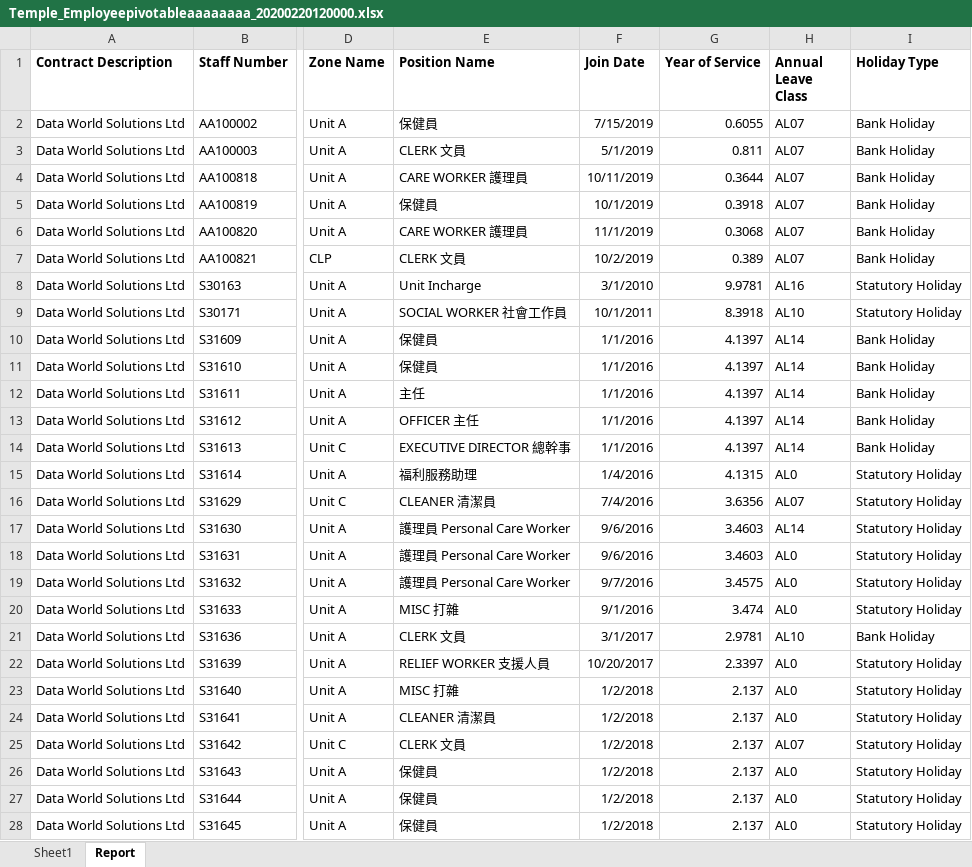
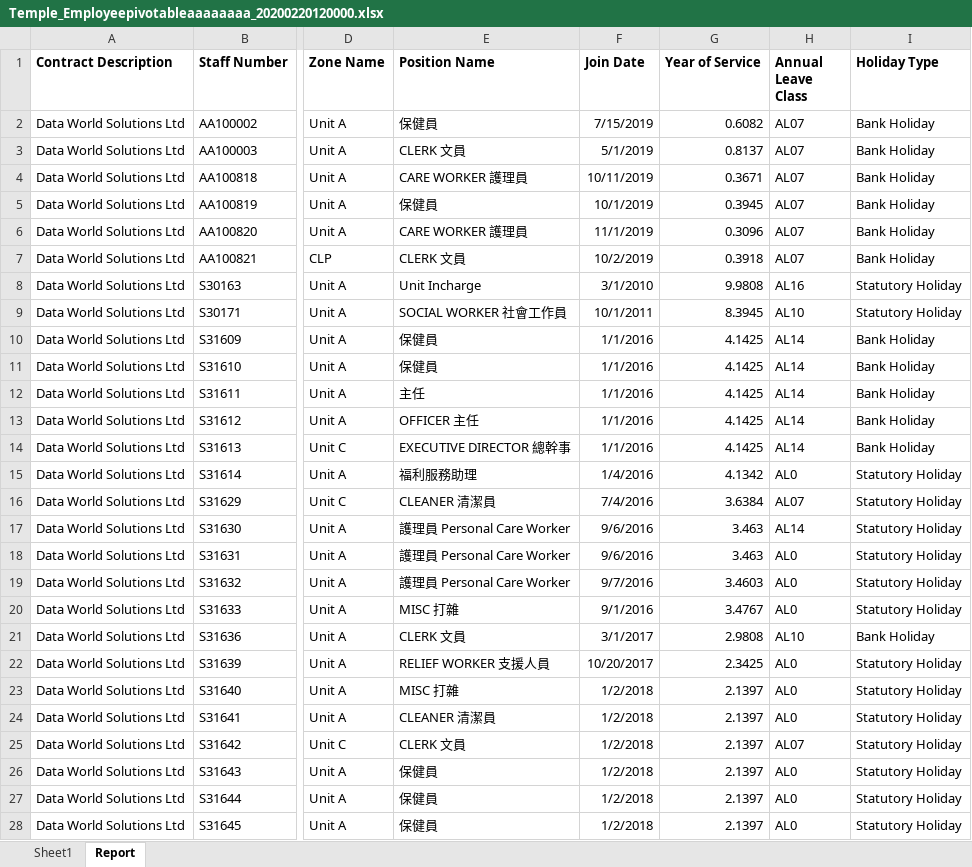
Before and after one commit to lsfv/queryreport, an Excel workbook: QueryReport/excelTemplate/Temple_Employeepivotableaaaaaaaa_20200220120000.xlsx, sheet Report, drawn as a sheet; only a part is shown, gaps mark what is left out; values as stored, in another font and other column widths than the file's, no borders; the diff covers the shown part only; the diff names each change by its address in the sheet, - before the commit and + after, or states it on an @@ line.

```diff
--- a/QueryReport/excelTemplate/Temple_Employeepivotableaaaaaaaa_20200220120000.xlsx (sheet Report)
+++ b/QueryReport/excelTemplate/Temple_Employeepivotableaaaaaaaa_20200220120000.xlsx (sheet Report)
-G2 (Year of Service): 0.6055
+G2 (Year of Service): 0.6082
-G3 (Year of Service): 0.811
+G3 (Year of Service): 0.8137
-G4 (Year of Service): 0.3644
+G4 (Year of Service): 0.3671
-G5 (Year of Service): 0.3918
+G5 (Year of Service): 0.3945
-G6 (Year of Service): 0.3068
+G6 (Year of Service): 0.3096
-G7 (Year of Service): 0.389
+G7 (Year of Service): 0.3918
-G8 (Year of Service): 9.9781
+G8 (Year of Service): 9.9808
-G9 (Year of Service): 8.3918
+G9 (Year of Service): 8.3945
-G10:G14 (Year of Service): 4.1397
+G10:G14 (Year of Service): 4.1425
-G15 (Year of Service): 4.1315
+G15 (Year of Service): 4.1342
-G16 (Year of Service): 3.6356
+G16 (Year of Service): 3.6384
-G17:G18 (Year of Service): 3.4603
+G17:G18 (Year of Service): 3.463
-G19 (Year of Service): 3.4575
+G19 (Year of Service): 3.4603
-G20 (Year of Service): 3.474
+G20 (Year of Service): 3.4767
-G21 (Year of Service): 2.9781
+G21 (Year of Service): 2.9808
-G22 (Year of Service): 2.3397
+G22 (Year of Service): 2.3425
-G23:G28 (Year of Service): 2.137
+G23:G28 (Year of Service): 2.1397
```
Also changed, not shown: 23 edited cells elsewhere in this sheet, 4 other files.
